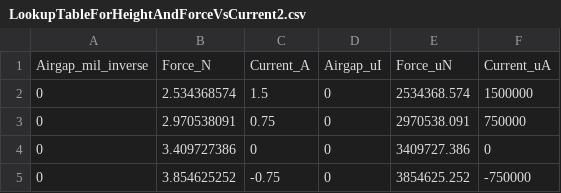
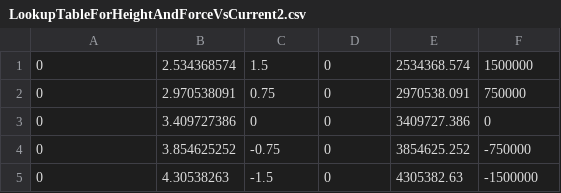
Before and after one commit to promnius/MagLevModelTrain, a CSV file: Data/LookupTableForHeightAndForceVsCurrent2.csv, drawn as a sheet; only a part is shown; the shorter side is filled out with more unchanged rows; the diff names each change by its address in the sheet, - before the commit and + after, or states it on an @@ line.

Commit message:
nothing major

```diff
--- a/Data/LookupTableForHeightAndForceVsCurrent2.csv
+++ b/Data/LookupTableForHeightAndForceVsCurrent2.csv
-row 1: Airgap_mil_inverse | Force_N | Current_A | Airgap_uI | Force_uN | Current_uA
```
